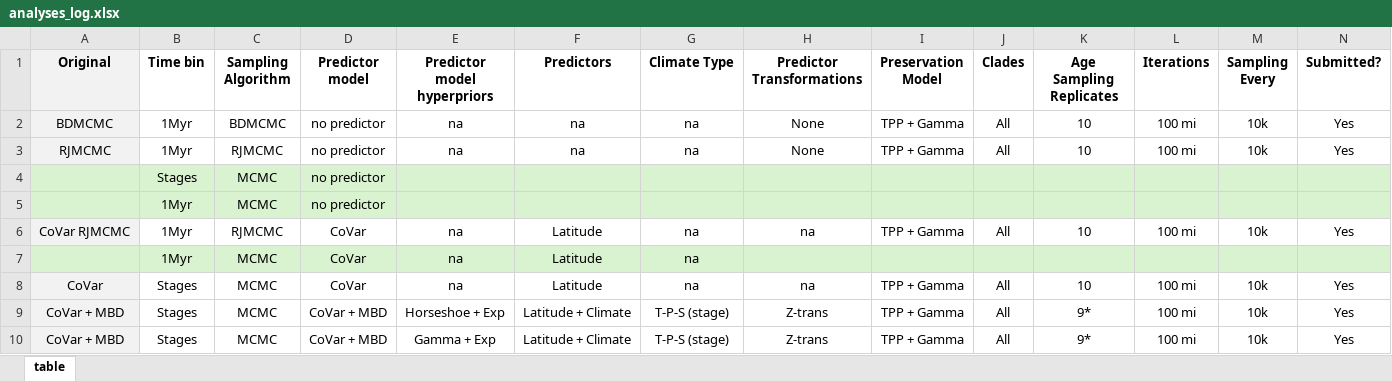
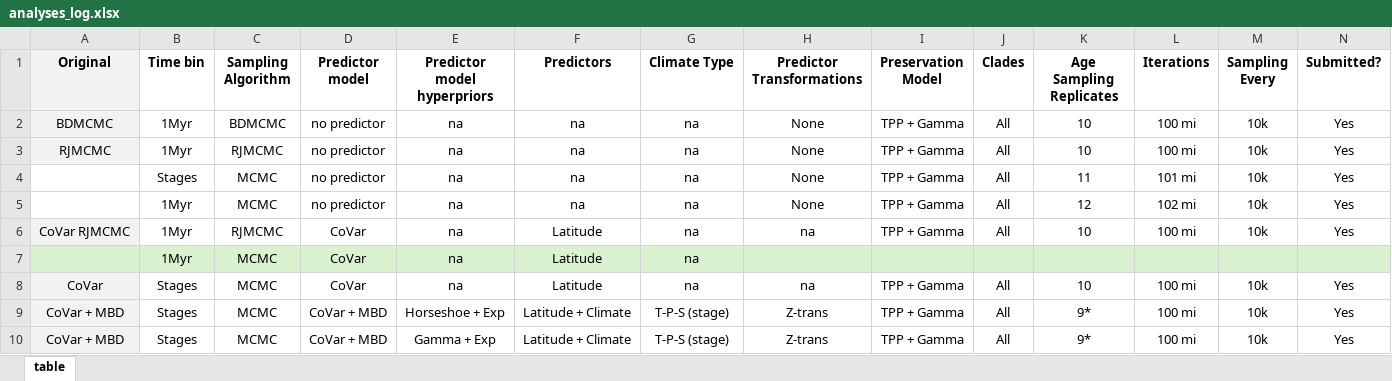
Before and after one commit to shelleylwang/pt_diversity_rates, an Excel workbook: analyses_log.xlsx, sheet table, drawn as a sheet; only a part is shown; values as stored, in another font and other column widths than the file's, no borders; removed rows and columns are numbered as before the commit, all else as after; rows hold the shown columns only; the diff names each change by its address in the sheet, - before the commit and + after, or states it on an @@ line.

Commit message:
D_mcmc scripts

```diff
--- a/analyses_log.xlsx (sheet table)
+++ b/analyses_log.xlsx (sheet table)
-row 4:  | Stages | MCMC | no predictor
-row 5:  | 1Myr | MCMC | no predictor
+row 4:  | Stages | MCMC | no predictor | na | na | na | None | TPP + Gamma | All | 11 | 101 mi | 10k | Yes
+row 5:  | 1Myr | MCMC | no predictor | na | na | na | None | TPP + Gamma | All | 12 | 102 mi | 10k | Yes
```
Also changed, not shown: 3 other files.
